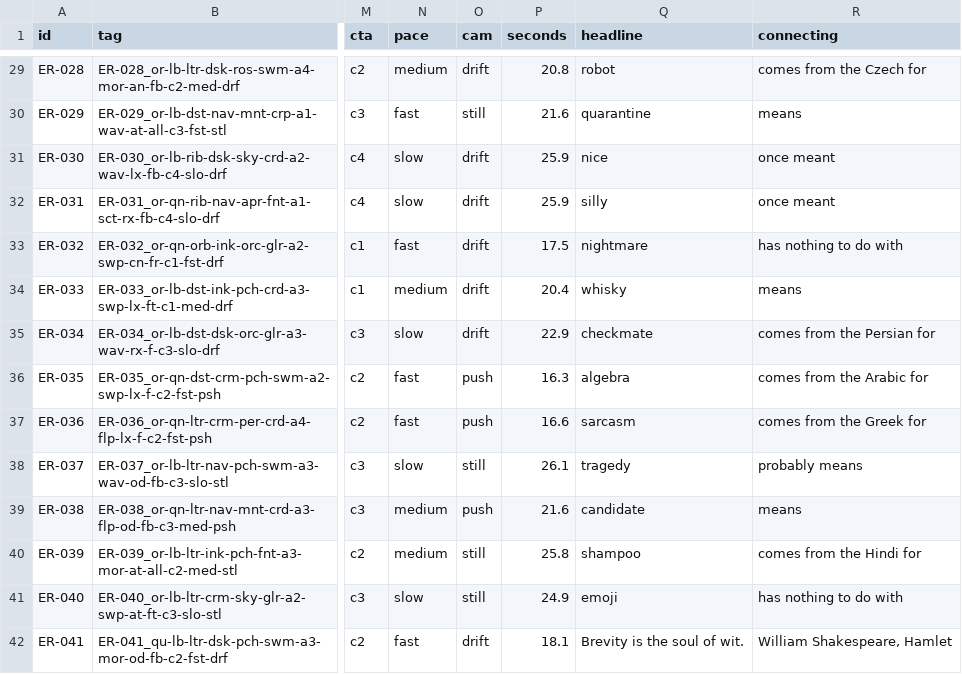
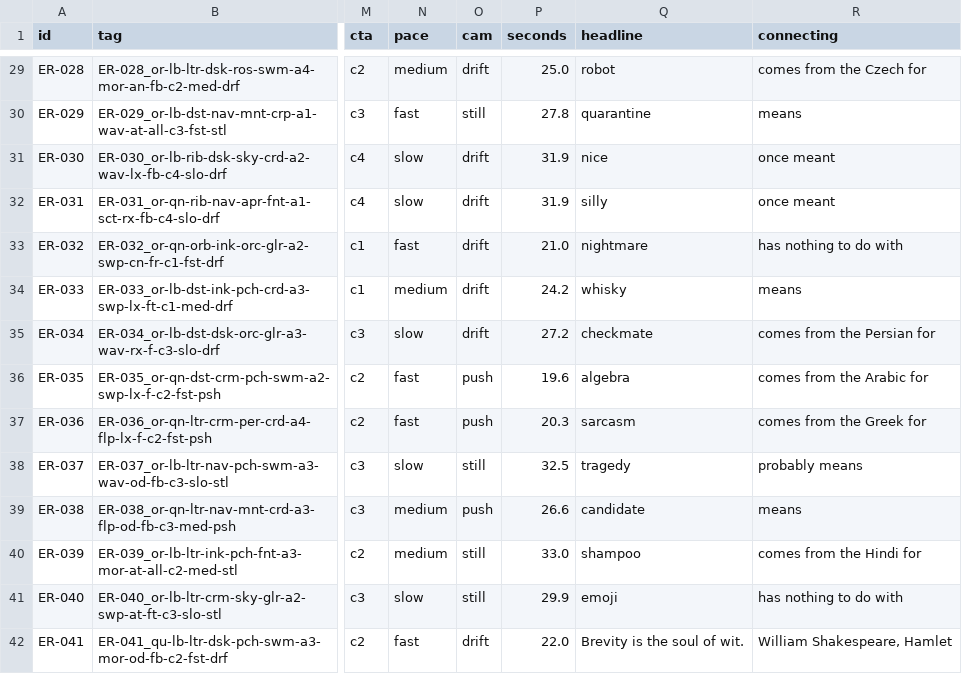
Before and after one commit to airvine93/DyslexiaApp, a CSV file: tools/video/manifest.csv, drawn as a sheet; only a part is shown, gaps mark what is left out; the diff covers the shown part only; the diff names each change by its address in the sheet, - before the commit and + after, or states it on an @@ line.

```diff
--- a/tools/video/manifest.csv
+++ b/tools/video/manifest.csv
-P29 (seconds): 20.8
+P29 (seconds): 25.0
-P30 (seconds): 21.6
+P30 (seconds): 27.8
-P31:P32 (seconds): 25.9
+P31:P32 (seconds): 31.9
-P33 (seconds): 17.5
+P33 (seconds): 21.0
-P34 (seconds): 20.4
+P34 (seconds): 24.2
-P35 (seconds): 22.9
+P35 (seconds): 27.2
-P36 (seconds): 16.3
+P36 (seconds): 19.6
-P37 (seconds): 16.6
+P37 (seconds): 20.3
-P38 (seconds): 26.1
+P38 (seconds): 32.5
-P39 (seconds): 21.6
+P39 (seconds): 26.6
-P40 (seconds): 25.8
+P40 (seconds): 33.0
-P41 (seconds): 24.9
+P41 (seconds): 29.9
-P42 (seconds): 18.1
+P42 (seconds): 22.0
```
Also changed, not shown: 86 edited cells elsewhere in this file, 5 other files.
